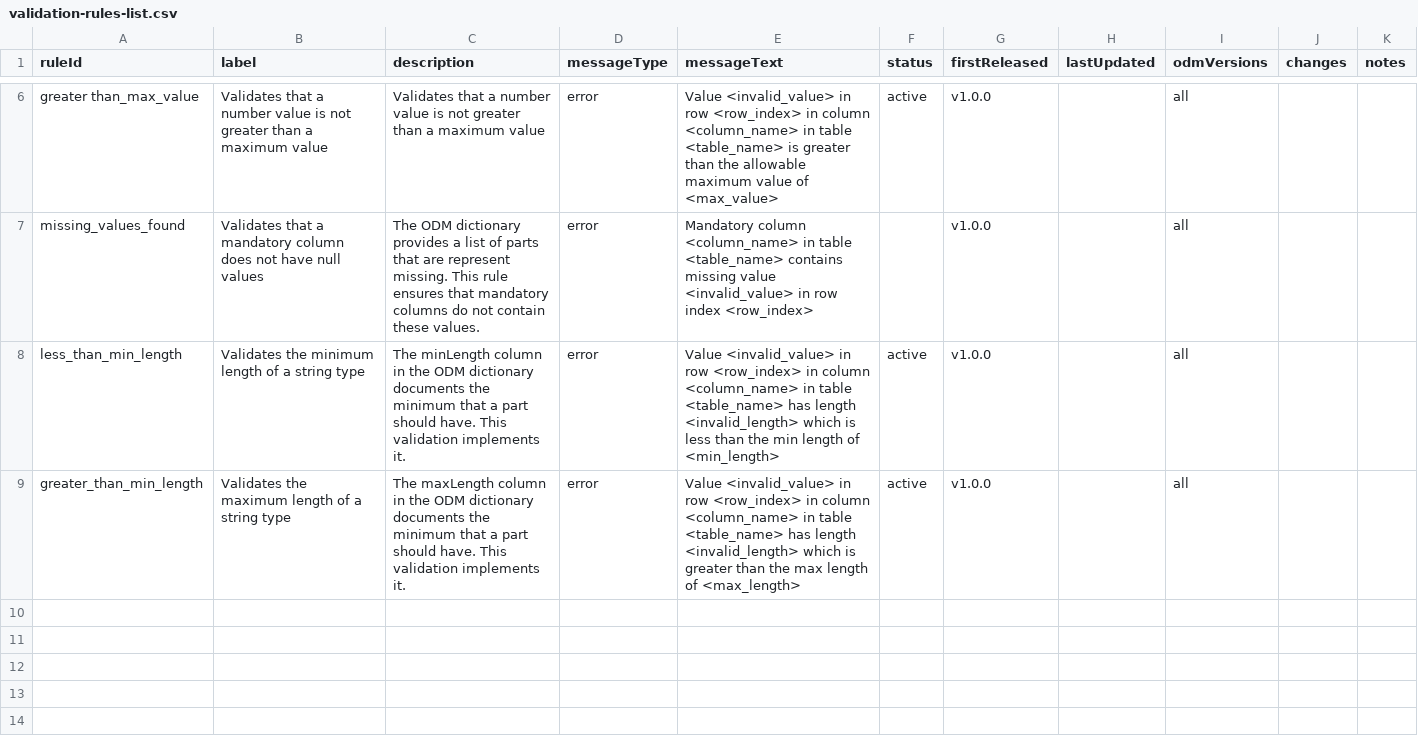
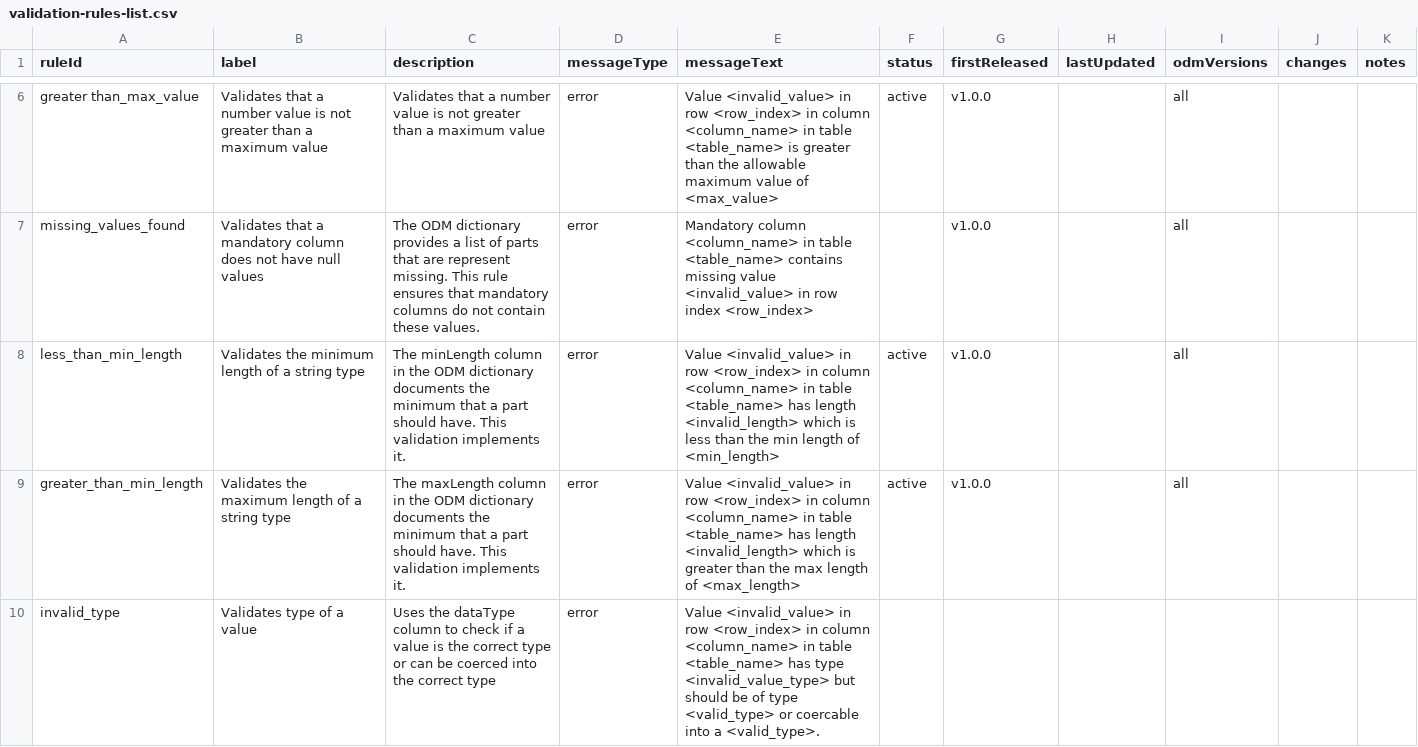
Before and after one commit to Big-Life-Lab/PHES-ODM-Validation, a CSV file: metadata/validation-rules-list.csv, drawn as a sheet; only a part is shown, gaps mark what is left out.

Commit message:
Added new type_validation rule - Updated the data type values in the odm-how-to

```diff
--- a/metadata/validation-rules-list.csv
+++ b/metadata/validation-rules-list.csv
@@ -9 +9,2 @@ less_than_min_length,Validates the minimum length of a string type,The minLength
 greater_than_min_length,Validates the maximum length of a string type,The maxLength column in the ODM dictionary documents the minimum that a part should have. This validation implements it.,error,Value <invalid_value> in row <row_index> in column <column_name> in table <table_name> has length <invalid_length> which is greater than the max length of <max_length>,active,v1.0.0,,all,,
+invalid_type,Validates type of a value,Uses the dataType column to check if a value is the correct type or can be coerced into the correct type,error,Value <invalid_value> in row <row_index> in column <column_name> in table <table_name> has type <invalid_value_type> but should be of type <valid_type> or coercable into a <valid_type>.
```
Also changed, not shown: 2 other files.
